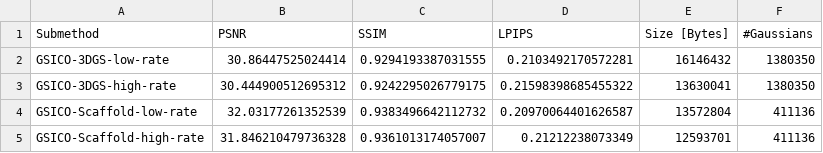
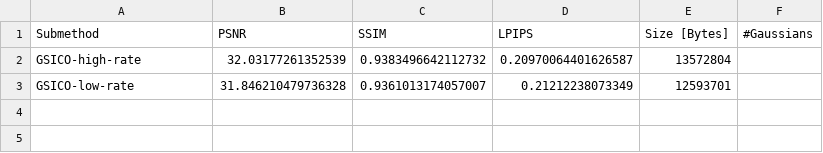
Before and after one commit to pedrogcmartin/GSICO, a CSV file: results/MipNeRF360/bonsai.csv, drawn as a sheet.

```diff
--- a/results/MipNeRF360/bonsai.csv
+++ b/results/MipNeRF360/bonsai.csv
@@ -1,5 +1,3 @@
 Submethod,PSNR,SSIM,LPIPS,Size [Bytes],#Gaussians
-GSICO-3DGS-low-rate,30.86447525024414,0.9294193387031555,0.2103492170572281,16146432,1380350
-GSICO-3DGS-high-rate,30.444900512695312,0.9242295026779175,0.21598398685455322,13630041,1380350
-GSICO-Scaffold-low-rate,32.03177261352539,0.9383496642112732,0.20970064401626587,13572804,411136
-GSICO-Scaffold-high-rate,31.846210479736328,0.9361013174057007,0.21212238073349,12593701,411136
+GSICO-high-rate,32.03177261352539,0.9383496642112732,0.20970064401626587,13572804,
+GSICO-low-rate,31.846210479736328,0.9361013174057007,0.21212238073349,12593701,
```
Also changed, not shown: results/DeepBlending/drjohnson.csv, results/MipNeRF360/flowers.csv, 10 other files.
